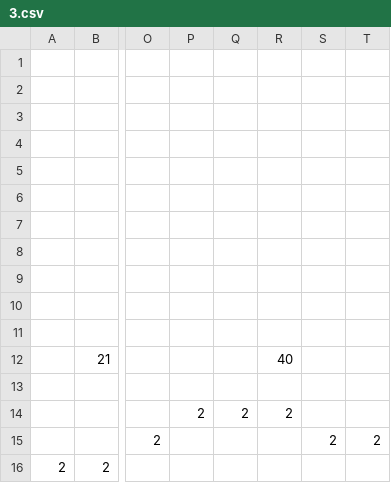
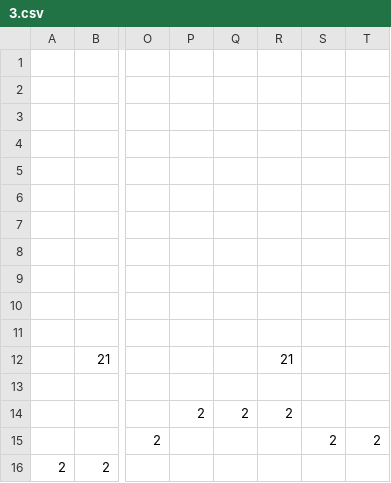
Before and after one commit to STEAMforVietnam/cs102, a CSV file: data/levels/3.csv, drawn as a sheet; only a part is shown, gaps mark what is left out; the diff names each change by its address in the sheet, - before the commit and + after, or states it on an @@ line.

```diff
--- a/data/levels/3.csv
+++ b/data/levels/3.csv
-R12: 40
+R12: 21
```
Also changed, not shown: 7 other files.
